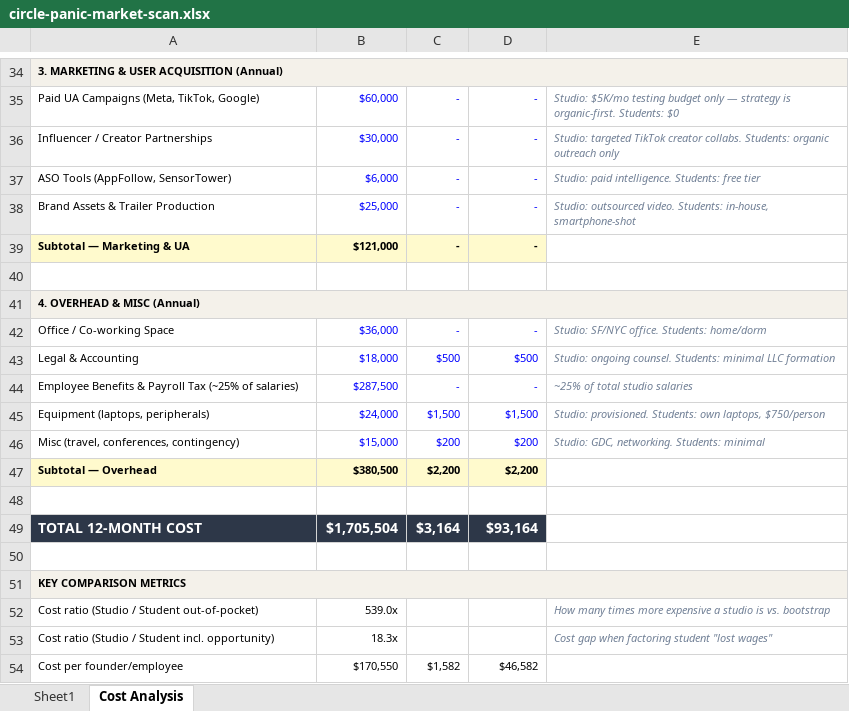
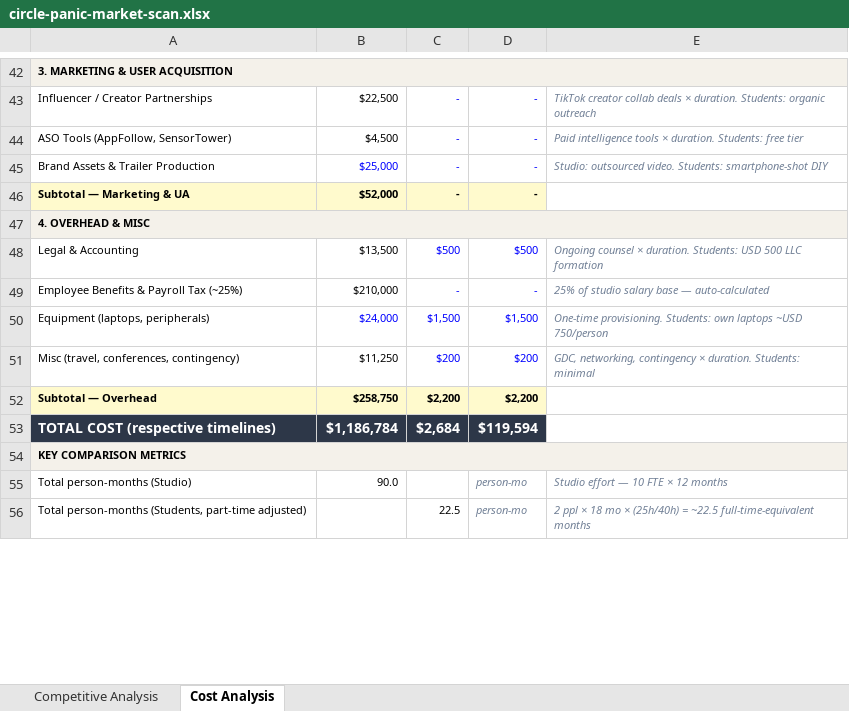
Before and after one commit to erenhasankasap/personal_website, an Excel workbook: public/circle-panic-market-scan.xlsx, sheet Cost Analysis, drawn as a sheet; only a part is shown, gaps mark what is left out; values as stored, in another font and other column widths than the file's, no borders; removed rows and columns are numbered as before the commit, all else as after; the diff covers the shown part only; the diff names each change by its address in the sheet, - before the commit and + after, or states it on an @@ line.

```diff
--- a/public/circle-panic-market-scan.xlsx (sheet Cost Analysis)
+++ b/public/circle-panic-market-scan.xlsx (sheet Cost Analysis)
-sheet tab: Sheet1
+sheet tab: Competitive Analysis
-A42: 3. MARKETING & USER ACQUISITION (Annual)
+A42: 3. MARKETING & USER ACQUISITION
-row 35: Paid UA Campaigns (Meta, TikTok, Google) | $60,000 | - | - | Studio: $5K/mo testing budget only — strategy is organic-first. Students: $0
-B43: $30,000
+B43: $22,500
-B43:B44 text colour: #0000FF
+B43:B44 text colour: black
-E43: Studio: targeted TikTok creator collabs. Students: organic outreach only
+E43: TikTok creator collab deals × duration. Students: organic outreach
-B44: $6,000
+B44: $4,500
-E44: Studio: paid intelligence. Students: free…
+E44: Paid intelligence tools × duration. Students: free…
-E45: …video. Students: in-house, smartphone-shot
+E45: …video. Students: smartphone-shot DIY
-B46: $121,000
+B46: $52,000
-row 40: (empty)
-A47: 4. OVERHEAD & MISC (Annual)
+A47: 4. OVERHEAD & MISC
-row 42: Office / Co-working Space | $36,000 | - | - | Studio: SF/NYC office. Students: home/dorm
-B48: $18,000
+B48: $13,500
-B48:B49 text colour: #0000FF
+B48:B49 text colour: black
-E48: Studio: ongoing counsel. Students: minimal LLC formation
+E48: Ongoing counsel × duration. Students: USD 500 LLC formation
-A49: Employee Benefits & Payroll Tax (~25% of salaries)
+A49: Employee Benefits & Payroll Tax (~25%)
-B49: $287,500
+B49: $210,000
-E49: ~25% of total studio salaries
+E49: 25% of studio salary base — auto-calculated
-E50: Studio: provisioned. Students: own laptops, $750/person
+E50: One-time provisioning. Students: own laptops ~USD 750/person
-B51: $15,000
+B51: $11,250
-B51 text colour: #0000FF
+B51 text colour: black
-E51: Studio: GDC, networking. Students: minimal
+E51: GDC, networking, contingency × duration. Students: minimal
-B52: $380,500
+B52: $258,750
-row 53: (empty)
+row 53: TOTAL COST (respective timelines) | $1,186,784 | $2,684 | $119,594
-A53:D53 fill: none
+A53:D53 fill: #2D3748
-row 49: TOTAL 12-MONTH COST | $1,705,504 | $3,164 | $93,164
-row 50: (empty)
-row 52: Cost ratio (Studio / Student out-of-pocket) | 539.0x |  |  | How many times more expensive a studio is vs. bootstrap
-row 53: Cost ratio (Studio / Student incl. opportunity) | 18.3x |  |  | Cost gap when factoring student "lost wages"
-row 54: Cost per founder/employee | $170,550 | $1,582 | $46,582
+row 55: Total person-months (Studio) | 90.0 |  | person-mo | Studio effort — 10 FTE × 12 months
+row 56: Total person-months (Students, part-time adjusted) |  | 22.5 | person-mo | 2 ppl × 18 mo × (25h/40h) = ~22.5 full-time-equivalent months
```
Also changed, not shown: 30 added rows, 15 removed rows, 32 edited cells and cell formats elsewhere in this sheet, sheet Competitive Analysis, formulas that keep their value, 18 other files.
